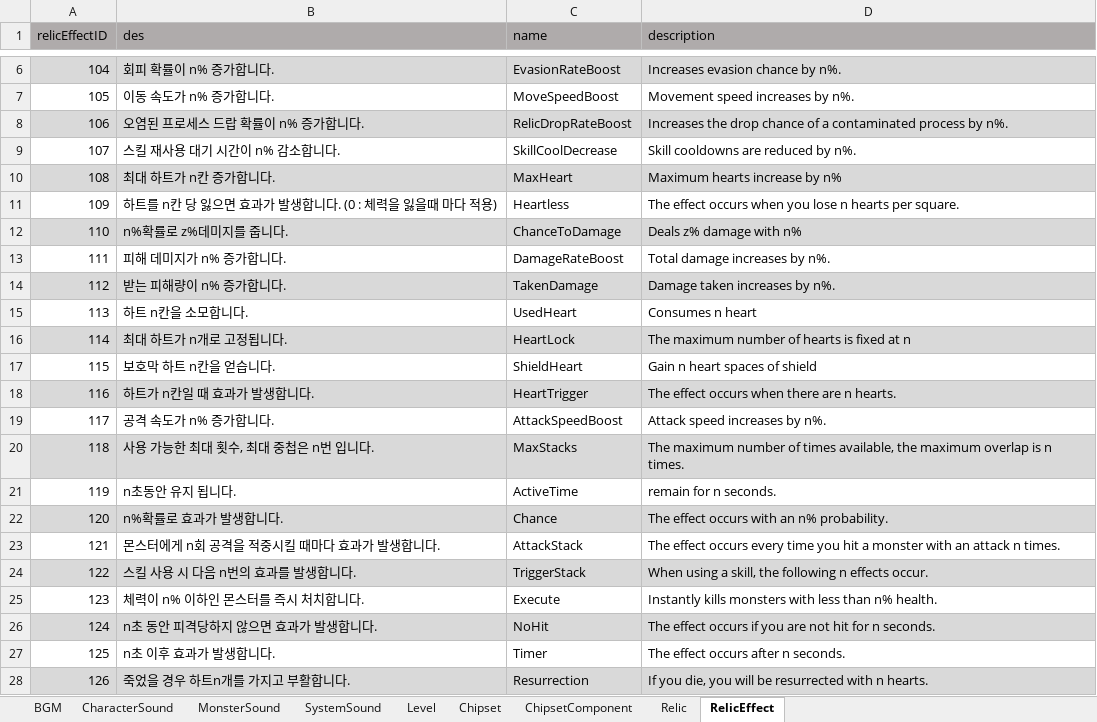
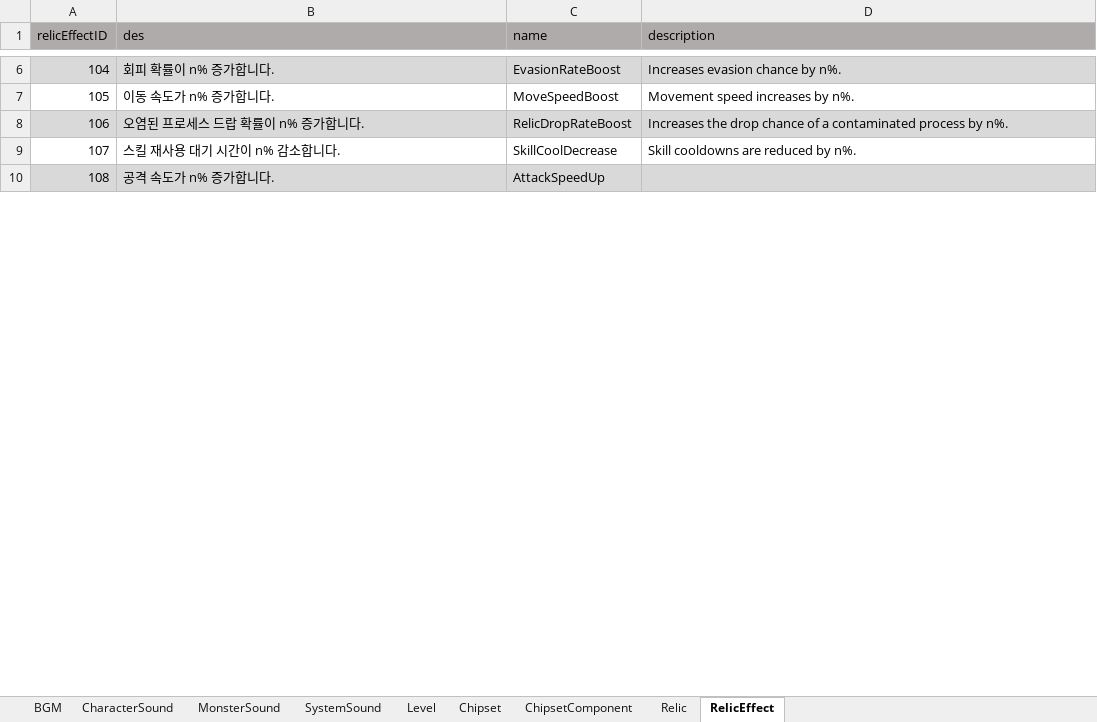
Before and after one commit to coil38/2025-2_Space, an Excel workbook: 데이터 테이블.xlsm, sheet RelicEffect, drawn as a sheet; only a part is shown, gaps mark what is left out; values as stored, in another font and other column widths than the file's, no borders; removed rows and columns are numbered as before the commit, all else as after; the diff covers the shown part only; the diff names each change by its address in the sheet, - before the commit and + after, or states it on an @@ line.

Commit message:
[DB] 유물 효과 필드 수정

```diff
--- a/데이터 테이블.xlsm (sheet RelicEffect)
+++ b/데이터 테이블.xlsm (sheet RelicEffect)
-row 10: 108 | 최대 하트가 n칸 증가합니다. | MaxHeart | Maximum hearts increase by n%
-row 11: 109 | 하트를 n칸 당 잃으면 효과가 발생합니다. (0 : 체력을 잃을때 마다 적용) | Heartless | The effect occurs when you lose n hearts per square.
-row 12: 110 | n%확률로 z%데미지를 줍니다. | ChanceToDamage | Deals z% damage with n%
-row 13: 111 | 피해 데미지가 n% 증가합니다. | DamageRateBoost | Total damage increases by n%.
-row 14: 112 | 받는 피해량이 n% 증가합니다. | TakenDamage | Damage taken increases by n%.
-row 15: 113 | 하트 n칸을 소모합니다. | UsedHeart | Consumes n heart
-row 16: 114 | 최대 하트가 n개로 고정됩니다. | HeartLock | The maximum number of hearts is fixed at n
-row 17: 115 | 보호막 하트 n칸을 얻습니다. | ShieldHeart | Gain n heart spaces of shield
-row 18: 116 | 하트가 n칸일 때 효과가 발생합니다. | HeartTrigger | The effect occurs when there are n hearts.
@@ column A (relicEffectID) renumbered in row 10 @@
-A10:D10 fill: none
+A10:D10 fill: #D9D9D9
-C10 (name): AttackSpeedBoost
+C10 (name): AttackSpeedUp
-D10 (description): Attack speed increases by n%.
+D10 (description): (empty)
-row 20: 118 | 사용 가능한 최대 횟수, 최대 중첩은 n번 입니다. | MaxStacks | The maximum number of times available, the maximum overlap is n times.
-row 21: 119 | n초동안 유지 됩니다. | ActiveTime | remain for n seconds.
-row 22: 120 | n%확률로 효과가 발생합니다. | Chance | The effect occurs with an n% probability.
-row 23: 121 | 몬스터에게 n회 공격을 적중시킬 때마다 효과가 발생합니다. | AttackStack | The effect occurs every time you hit a monster with an attack n times.
-row 24: 122 | 스킬 사용 시 다음 n번의 효과를 발생합니다. | TriggerStack | When using a skill, the following n effects occur.
-row 25: 123 | 체력이 n% 이하인 몬스터를 즉시 처치합니다. | Execute | Instantly kills monsters with less than n% health.
-row 26: 124 | n초 동안 피격당하지 않으면 효과가 발생합니다. | NoHit | The effect occurs if you are not hit for n seconds.
-row 27: 125 | n초 이후 효과가 발생합니다. | Timer | The effect occurs after n seconds.
-row 28: 126 | 죽었을 경우 하트n개를 가지고 부활합니다. | Resurrection | If you die, you will be resurrected with n hearts.
```
Also changed, not shown: 22 added rows and 7 removed rows elsewhere in this sheet.
